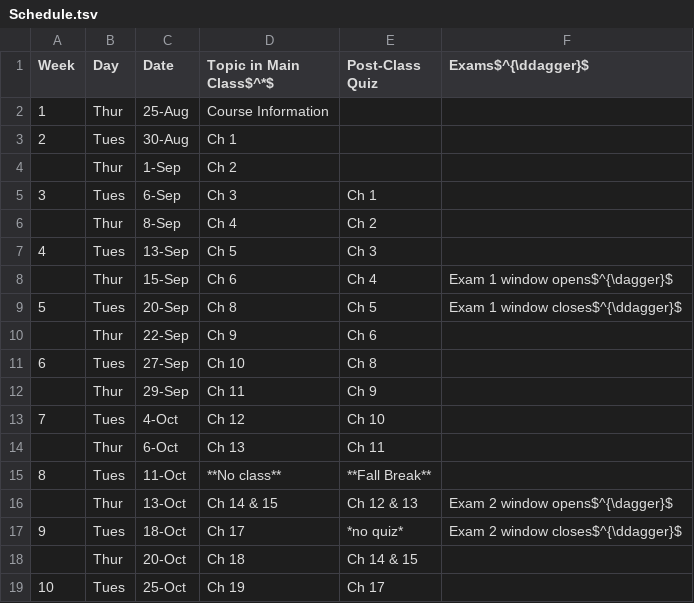
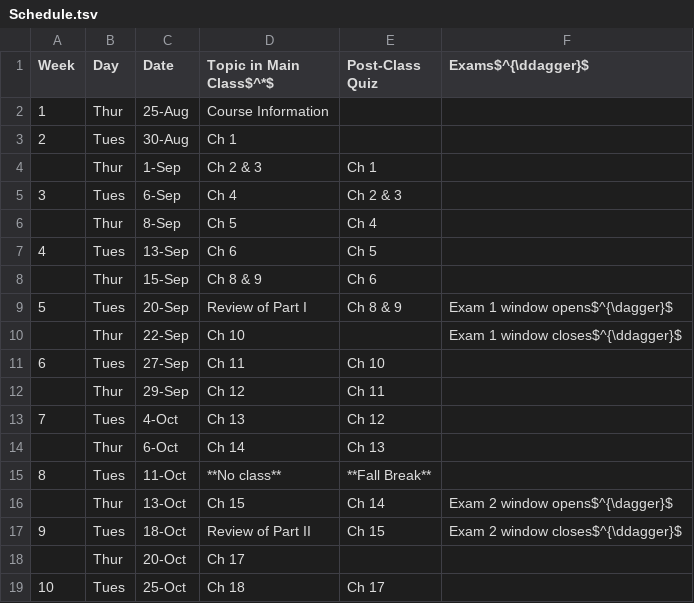
Before and after one commit to oricon/Fall22-PBSI245, a TSV file: tables/Schedule.tsv, drawn as a sheet; only a part is shown; the diff covers the shown part only.

Commit message:
Adjust due dates

```diff
--- a/tables/Schedule.tsv
+++ b/tables/Schedule.tsv
@@ -3,17 +3,17 @@ Week	Day	Date	Topic in Main Class$^*$	Post-Class Quiz	Exams$^{\ddagger}$
 2	Tues	30-Aug	Ch 1		
-	Thur	1-Sep	Ch 2		
-3	Tues	6-Sep	Ch 3	Ch 1	
-	Thur	8-Sep	Ch 4	Ch 2	
-4	Tues	13-Sep	Ch 5	Ch 3	
-	Thur	15-Sep	Ch 6	Ch 4	Exam 1 window opens$^{\dagger}$
-5	Tues	20-Sep	Ch 8	Ch 5	Exam 1 window closes$^{\ddagger}$
-	Thur	22-Sep	Ch 9	Ch 6	
-6	Tues	27-Sep	Ch 10	Ch 8	
-	Thur	29-Sep	Ch 11	Ch 9	
-7	Tues	4-Oct	Ch 12	Ch 10	
-	Thur	6-Oct	Ch 13	Ch 11	
+	Thur	1-Sep	Ch 2 & 3	Ch 1	
+3	Tues	6-Sep	Ch 4	Ch 2 & 3	
+	Thur	8-Sep	Ch 5	Ch 4	
+4	Tues	13-Sep	Ch 6	Ch 5	
+	Thur	15-Sep	Ch 8 & 9	Ch 6	
+5	Tues	20-Sep	Review of Part I	Ch 8 & 9	Exam 1 window opens$^{\dagger}$
+	Thur	22-Sep	Ch 10		Exam 1 window closes$^{\ddagger}$
+6	Tues	27-Sep	Ch 11	Ch 10	
+	Thur	29-Sep	Ch 12	Ch 11	
+7	Tues	4-Oct	Ch 13	Ch 12	
+	Thur	6-Oct	Ch 14	Ch 13	
 8	Tues	11-Oct	**No class**	**Fall Break**	
-	Thur	13-Oct	Ch 14 & 15	Ch 12 & 13	Exam 2 window opens$^{\dagger}$
-9	Tues	18-Oct	Ch 17	*no quiz*	Exam 2 window closes$^{\ddagger}$
-	Thur	20-Oct	Ch 18	Ch 14 & 15	
-10	Tues	25-Oct	Ch 19	Ch 17	
+	Thur	13-Oct	Ch 15	Ch 14	Exam 2 window opens$^{\dagger}$
+9	Tues	18-Oct	Review of Part II	Ch 15	Exam 2 window closes$^{\ddagger}$
+	Thur	20-Oct	Ch 17		
+10	Tues	25-Oct	Ch 18	Ch 17	
```
Also changed, not shown: 18 edited cells elsewhere in this file.
